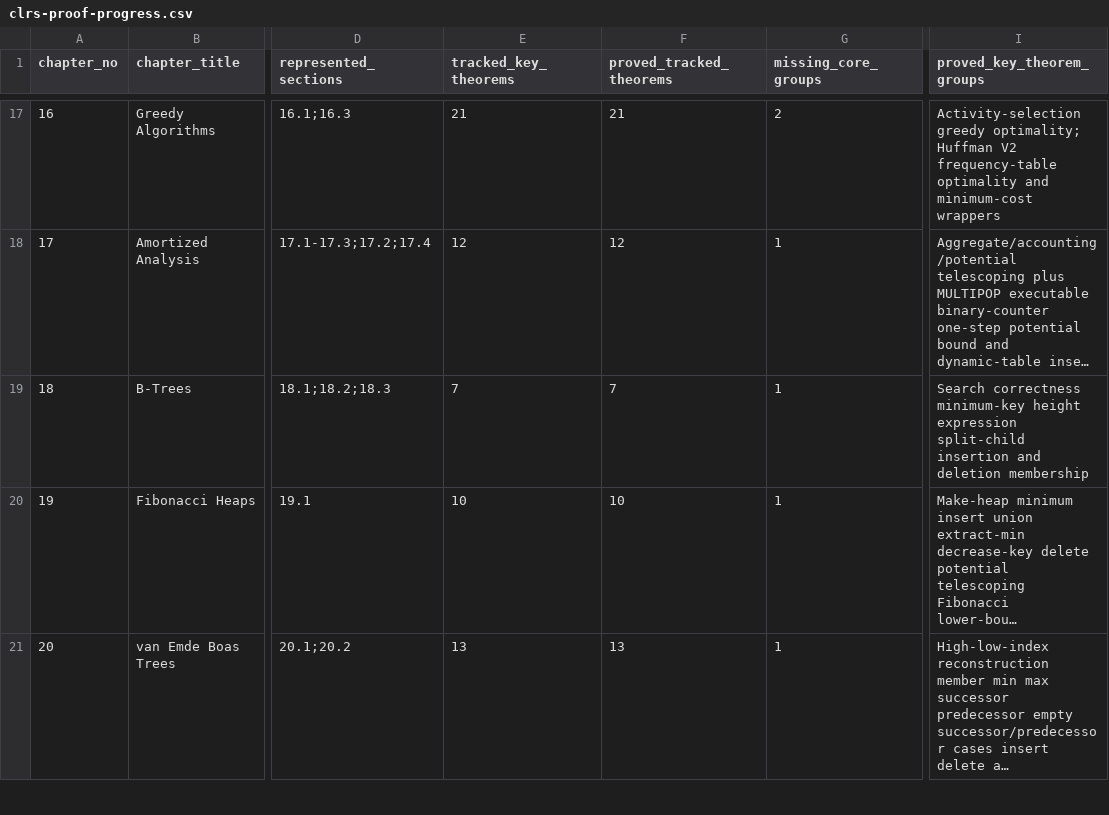
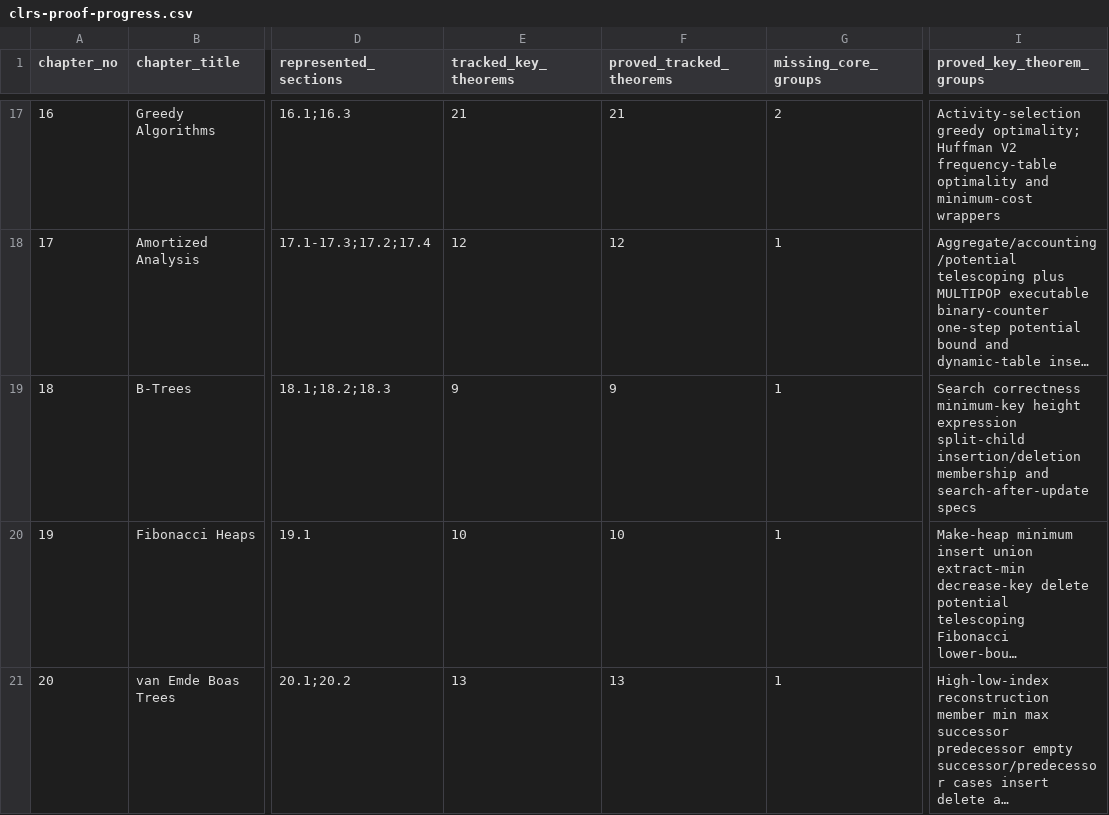
Before and after one commit to TankTechnology/CLRSLean, a CSV file: docs/clrs-proof-progress.csv, drawn as a sheet; only a part is shown, gaps mark what is left out; long unchanged cells end in …; the diff names each change by its address in the sheet, - before the commit and + after, or states it on an @@ line.

Commit message:
Add Chapter 18 B-tree search update specs

```diff
--- a/docs/clrs-proof-progress.csv
+++ b/docs/clrs-proof-progress.csv
-E19 (tracked_key_theorems): 7
+E19 (tracked_key_theorems): 9
-F19 (proved_tracked_theorems): 7
+F19 (proved_tracked_theorems): 9
-I19 (proved_key_theorem_groups): …expression split-child insertion and deletion membership
+I19 (proved_key_theorem_groups): …expression split-child insertion/deletion membership and search-after-update specs
```
Also changed, not shown: 10 other files.
